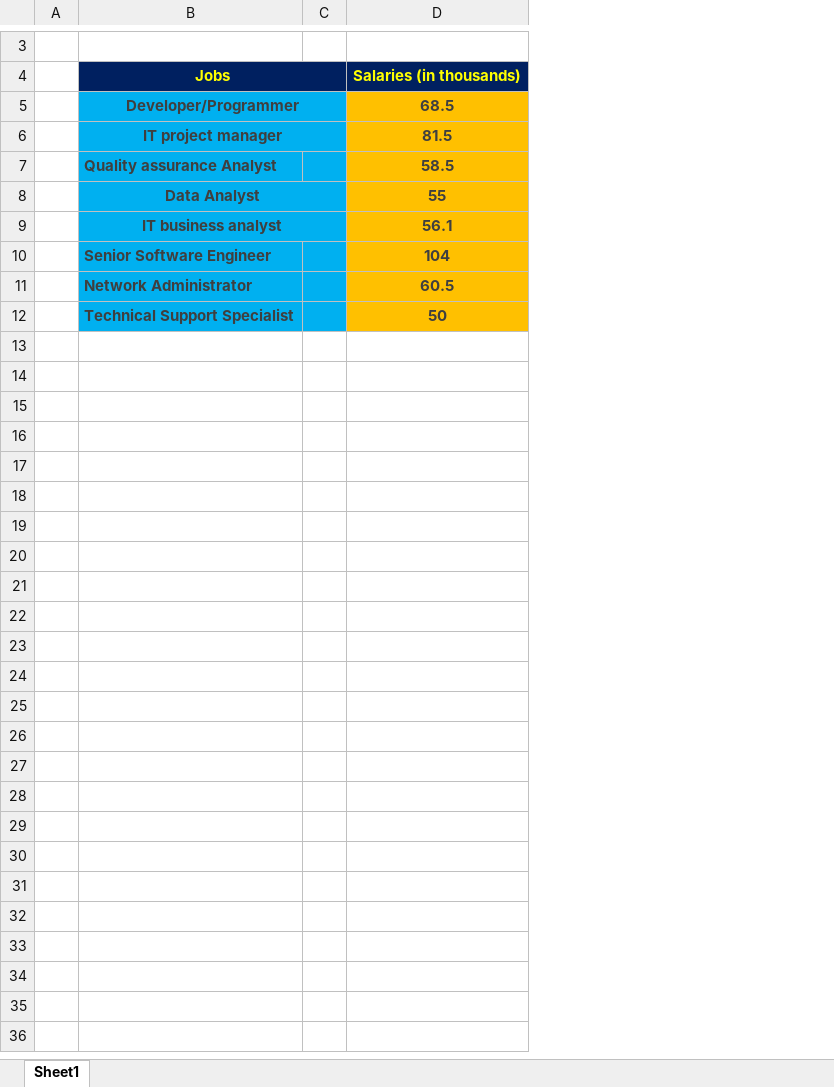
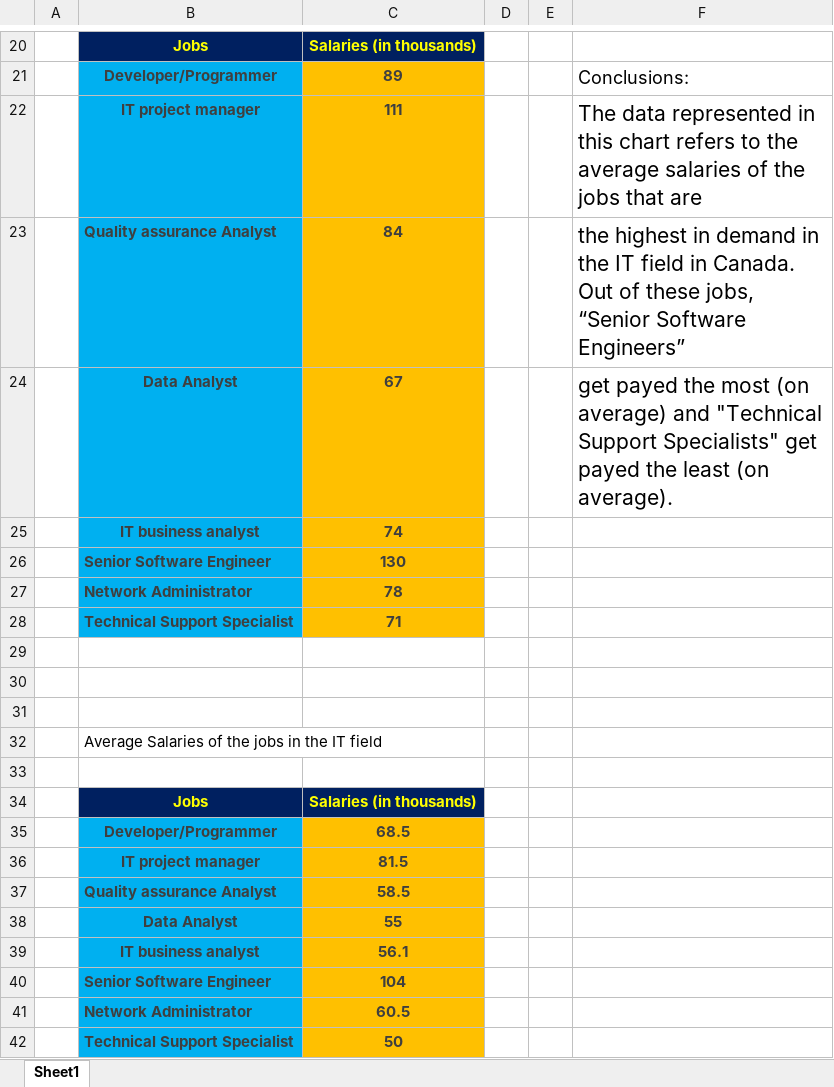
Before and after one commit to chels1023/msexcellab, an Excel workbook: ExcelLab.xlsx, sheet Sheet1, drawn as a sheet; only a part is shown, gaps mark what is left out; values as stored, in another font and other column widths than the file's, no borders; charts and pictures and table styles not drawn; removed rows and columns are numbered as before the commit, all else as after; the diff covers the shown part only; the diff names each change by its address in the sheet, - before the commit and + after, or states it on an @@ line.

Commit message:
I have added a text to interpret my data. This is the final version

```diff
--- a/ExcelLab.xlsx (sheet Sheet1)
+++ b/ExcelLab.xlsx (sheet Sheet1)
-column A, empty
+column A, empty
-column C, empty
+column D, empty
+column E, empty
+column F, empty
+row 20:  | Jobs | Salaries (in thousands)
+row 21:  | Developer/Programmer | 89 |  |  | Conclusions:
+row 22:  | IT project manager | 111 |  |  | The data represented in this chart refers to the average salaries of the jobs that are
+row 23:  | Quality assurance Analyst | 84 |  |  | the highest in demand in the IT field in Canada. Out of these jobs, “Senior Software Engineers”
+row 24:  | Data Analyst | 67 |  |  | get payed the most (on average) and "Technical Support Specialists" get payed the least (on average).
+row 25:  | IT business analyst | 74
+row 26:  | Senior Software Engineer | 130
+row 27:  | Network Administrator | 78
+row 28:  | Technical Support Specialist | 71
+row 29: (empty)
+row 30: (empty)
+row 31: (empty)
+row 32:  | Average Salaries of the jobs in the IT field
-B4:C4 merged
-B5:C5 merged
-B6:C6 merged
-B8:C8 merged
-B9:C9 merged
```
Also changed, not shown: 17 added rows elsewhere in this sheet, formulas that keep their value, charts or pictures.
